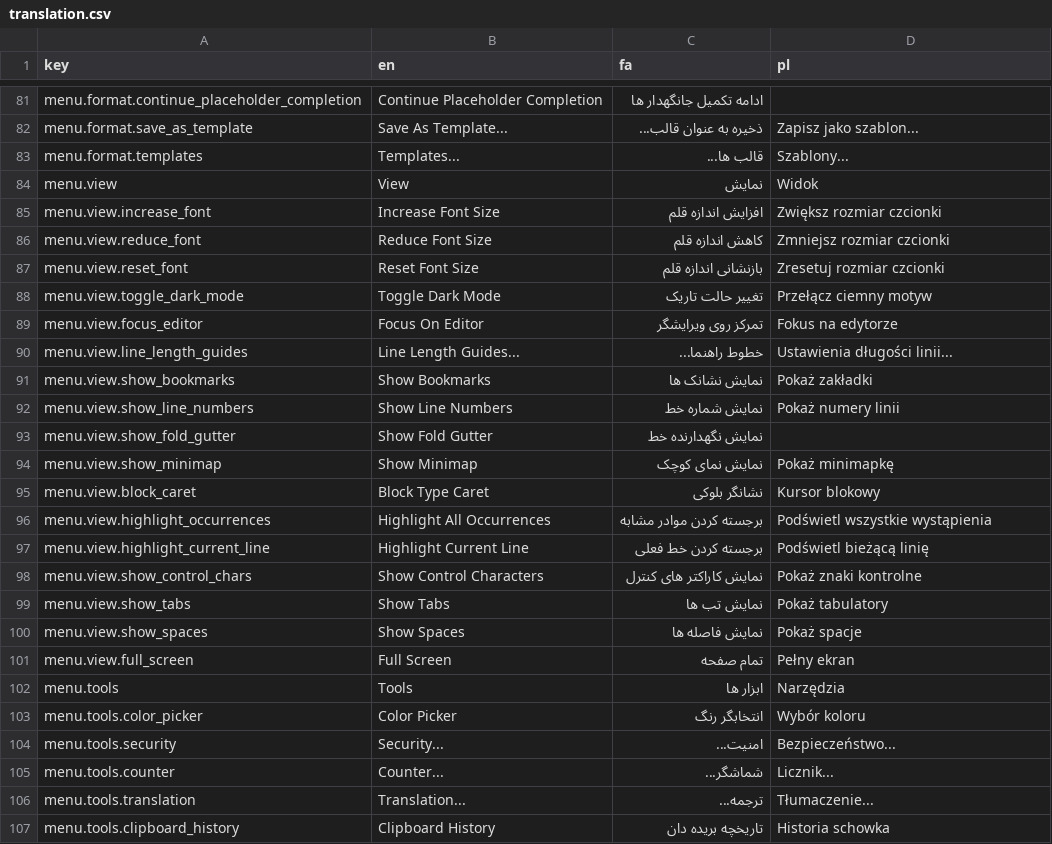
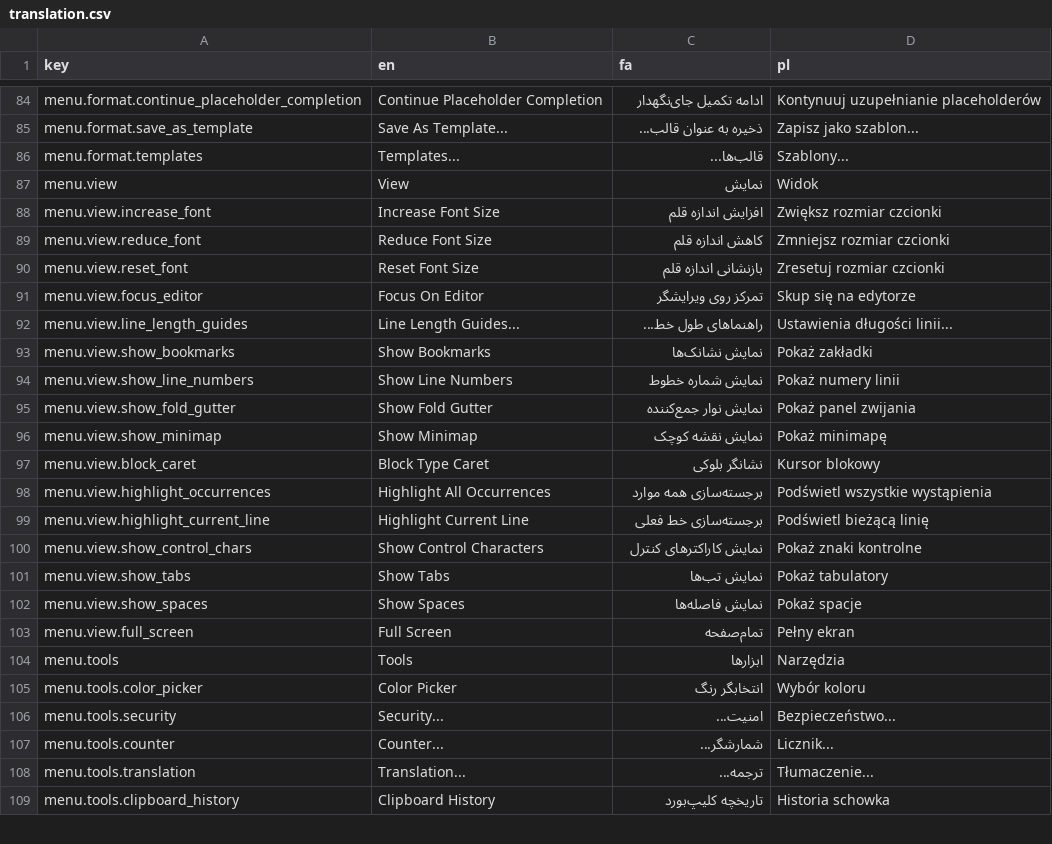
Before and after one commit to oSoWoSo/text-forge, a CSV file: data/translation.csv, drawn as a sheet; only a part is shown, gaps mark what is left out; removed rows and columns are numbered as before the commit, all else as after; the diff covers the shown part only; the diff names each change by its address in the sheet, - before the commit and + after, or states it on an @@ line.

Commit message:
Refactor menus for mode based indentation

```diff
--- a/data/translation.csv
+++ b/data/translation.csv
-C84 (fa): ادامه تکمیل جانگهدار ها
+C84 (fa): ادامه تکمیل جای‌نگهدار
-D84 (pl): (empty)
+D84 (pl): Kontynuuj uzupełnianie placeholderów
-C86 (fa): قالب ها...
+C86 (fa): قالب‌ها...
-row 88: menu.view.toggle_dark_mode | Toggle Dark Mode | تغییر حالت تاریک | Przełącz ciemny motyw
-D91 (pl): Fokus na edytorze
+D91 (pl): Skup się na edytorze
-C92 (fa): خطوط راهنما...
+C92 (fa): راهنماهای طول خط...
-C93 (fa): نمایش نشانک ها
+C93 (fa): نمایش نشانک‌ها
-C94 (fa): نمایش شماره خط
+C94 (fa): نمایش شماره خطوط
-C95 (fa): نمایش نگهدارنده خط
+C95 (fa): نمایش نوار جمع‌کننده
-D95 (pl): (empty)
+D95 (pl): Pokaż panel zwijania
-C96 (fa): نمایش نمای کوچک
+C96 (fa): نمایش نقشه کوچک
-D96 (pl): Pokaż minimapkę
+D96 (pl): Pokaż minimapę
-C98 (fa): برجسته کردن موادر مشابه
+C98 (fa): برجسته‌سازی همه موارد
-C99 (fa): برجسته کردن خط فعلی
+C99 (fa): برجسته‌سازی خط فعلی
-C100 (fa): نمایش کاراکتر های کنترل
+C100 (fa): نمایش کاراکترهای کنترل
-C101 (fa): نمایش تب ها
+C101 (fa): نمایش تب‌ها
-C102 (fa): نمایش فاصله ها
+C102 (fa): نمایش فاصله‌ها
-C103 (fa): تمام صفحه
+C103 (fa): تمام‌صفحه
-C104 (fa): ابزار ها
+C104 (fa): ابزارها
-C107 (fa): شماشگر...
+C107 (fa): شمارشگر...
-C109 (fa): تاریخچه بریده دان
+C109 (fa): تاریخچه کلیپ‌بورد
```
Also changed, not shown: 7 added rows, 4 removed rows and 78 edited cells elsewhere in this file, 1 other file.
